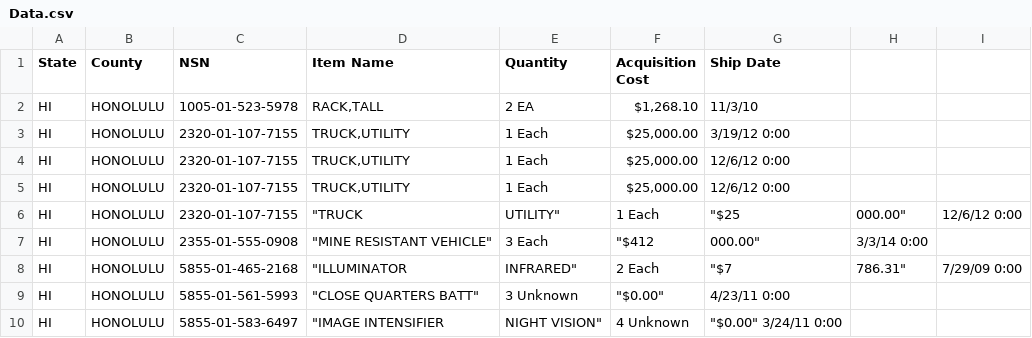
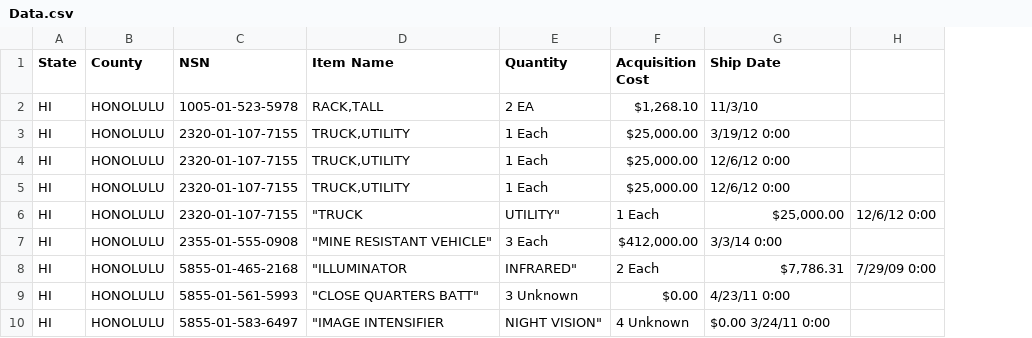
Before and after one commit to lobrien/MilitarySurplusGearForHawaii, a CSV file: Data.csv, drawn as a sheet; the diff names each change by its address in the sheet, - before the commit and + after, or states it on an @@ line.

Commit message:
Update Data.csv

```diff
--- a/Data.csv
+++ b/Data.csv
-column H, rows 6-8: 000.00" | 3/3/14 0:00 | 786.31"
-G6 (Ship Date): "$25
+G6 (Ship Date): $25,000.00
-F7 (Acquisition Cost): "$412
+F7 (Acquisition Cost): $412,000.00
-G7 (Ship Date): 000.00"
+G7 (Ship Date): 3/3/14 0:00
-G8 (Ship Date): "$7
+G8 (Ship Date): $7,786.31
-F9 (Acquisition Cost): "$0.00"
+F9 (Acquisition Cost): $0.00
-G10 (Ship Date): "$0.00" 3/24/11 0:00
+G10 (Ship Date): $0.00 3/24/11 0:00
```
